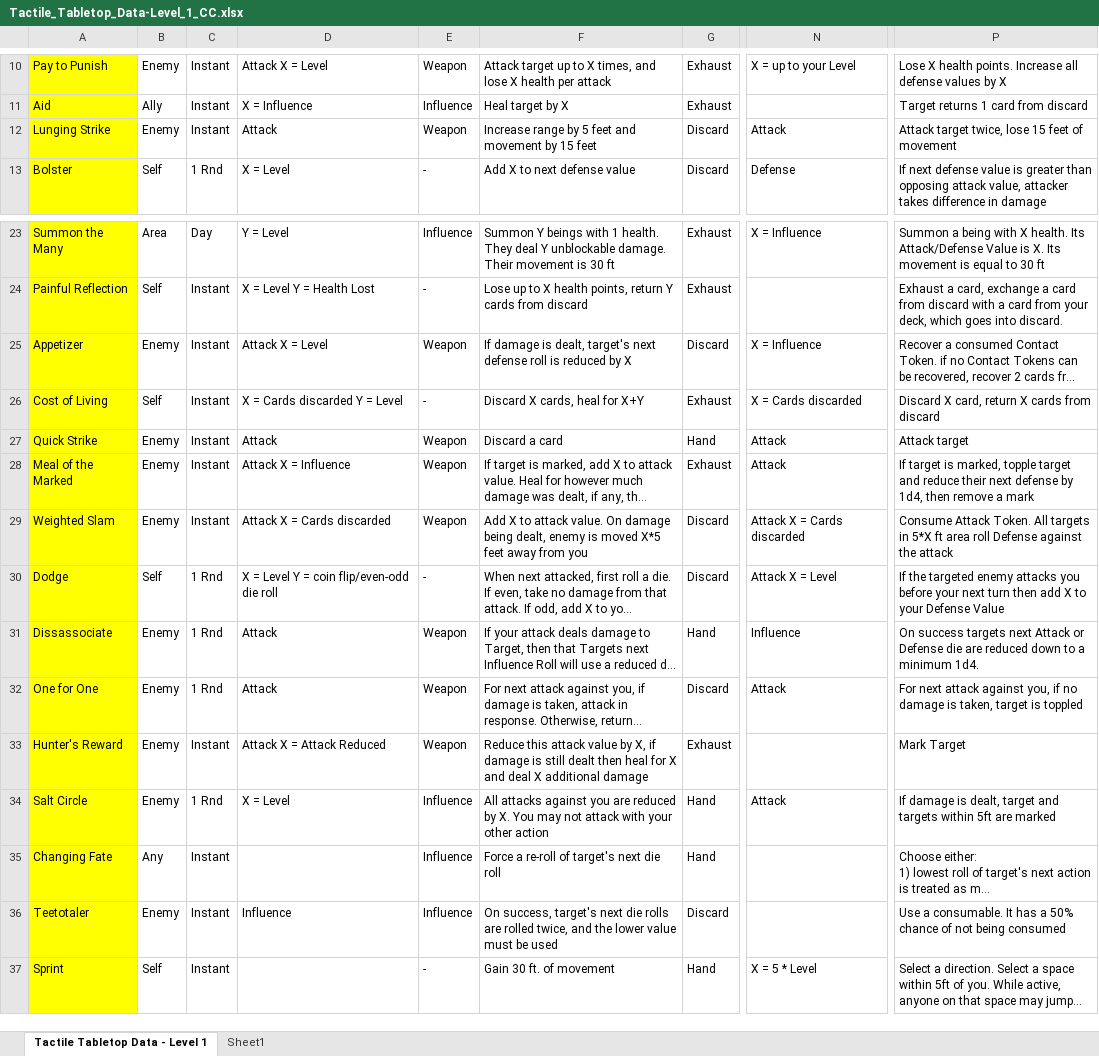
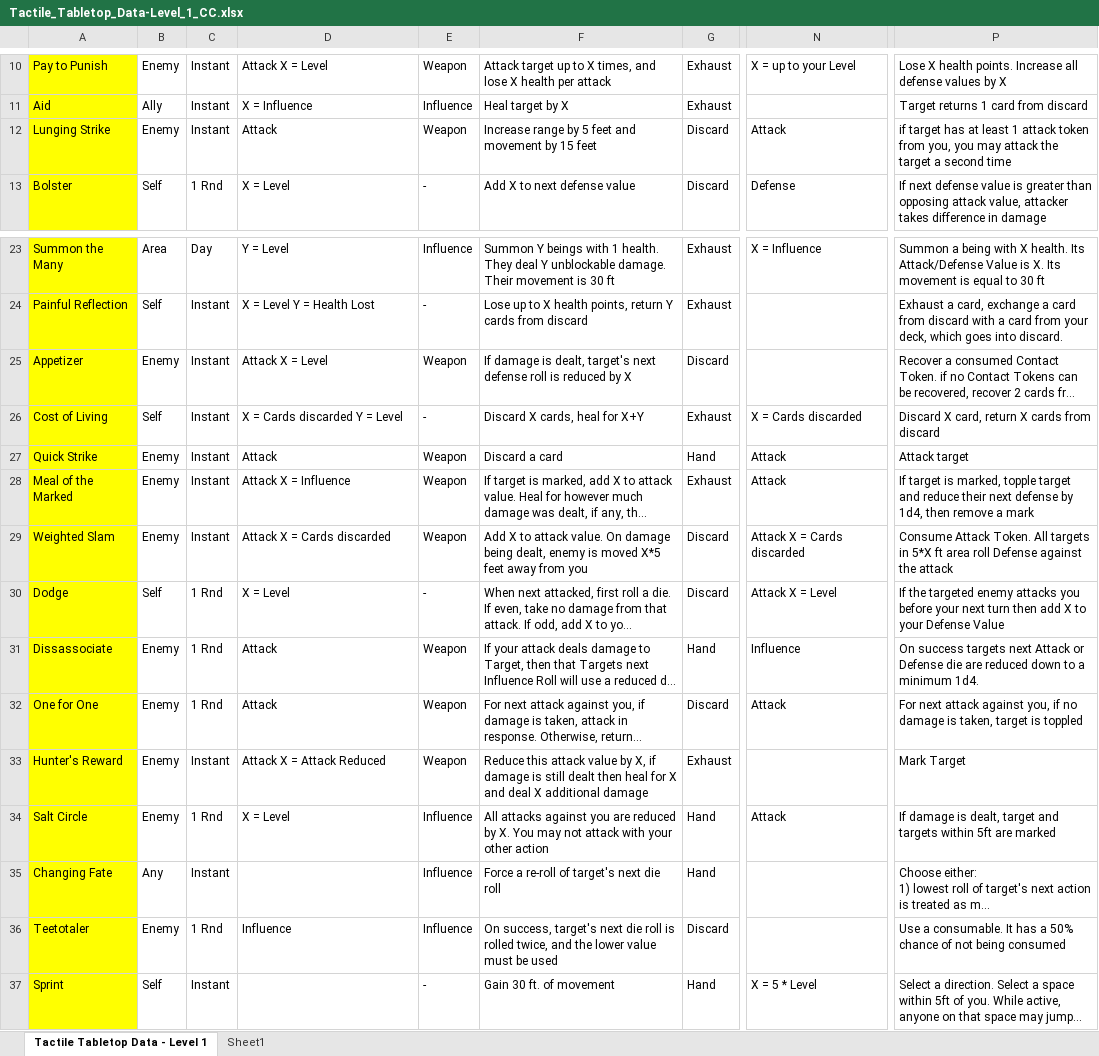
Before and after one commit to isabella232/TableTopRolePlaying_Squib, an Excel workbook: tactile_tabletop/Character Cards/Tactile_Tabletop_Data-Level_1_CC.xlsx, sheet Tactile Tabletop Data - Level 1, drawn as a sheet; only a part is shown, gaps mark what is left out; long unchanged cells end in …; values as stored, in another font and other column widths than the file's, no borders; the diff names each change by its address in the sheet, - before the commit and + after, or states it on an @@ line.

```diff
--- a/tactile_tabletop/Character Cards/Tactile_Tabletop_Data-Level_1_CC.xlsx (sheet Tactile Tabletop Data - Level 1)
+++ b/tactile_tabletop/Character Cards/Tactile_Tabletop_Data-Level_1_CC.xlsx (sheet Tactile Tabletop Data - Level 1)
-P12: Attack target twice, lose 15 feet of movement
+P12: if target has at least 1 attack token from you, you may attack the target a second time
-N25: X = Influence
+N25: (empty)
-D30: X = Level Y = coin flip/even-odd die roll
+D30: X = Level
-C36: Instant
+C36: 1 Rnd
-F36: …next die rolls are rolled twice,…
+F36: …next die roll is rolled twice,…
```
Also changed, not shown: tactile_tabletop/Character Cards/Tactile_Tabletop_Data-Level_2_CC.xlsx.
